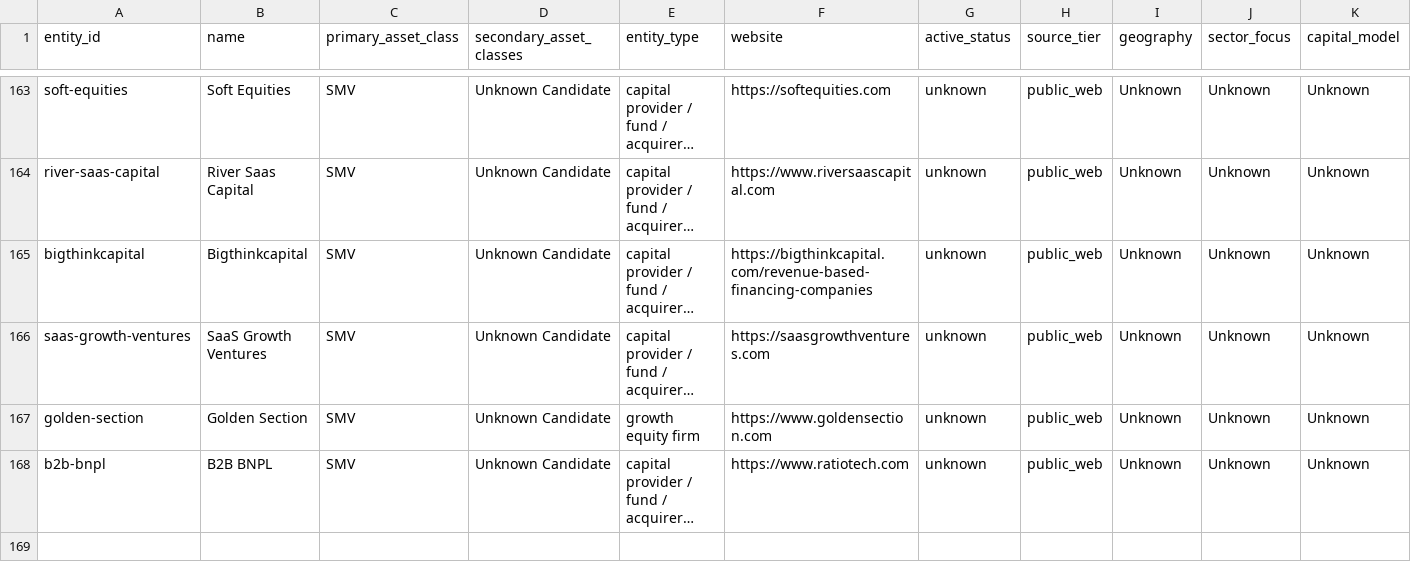
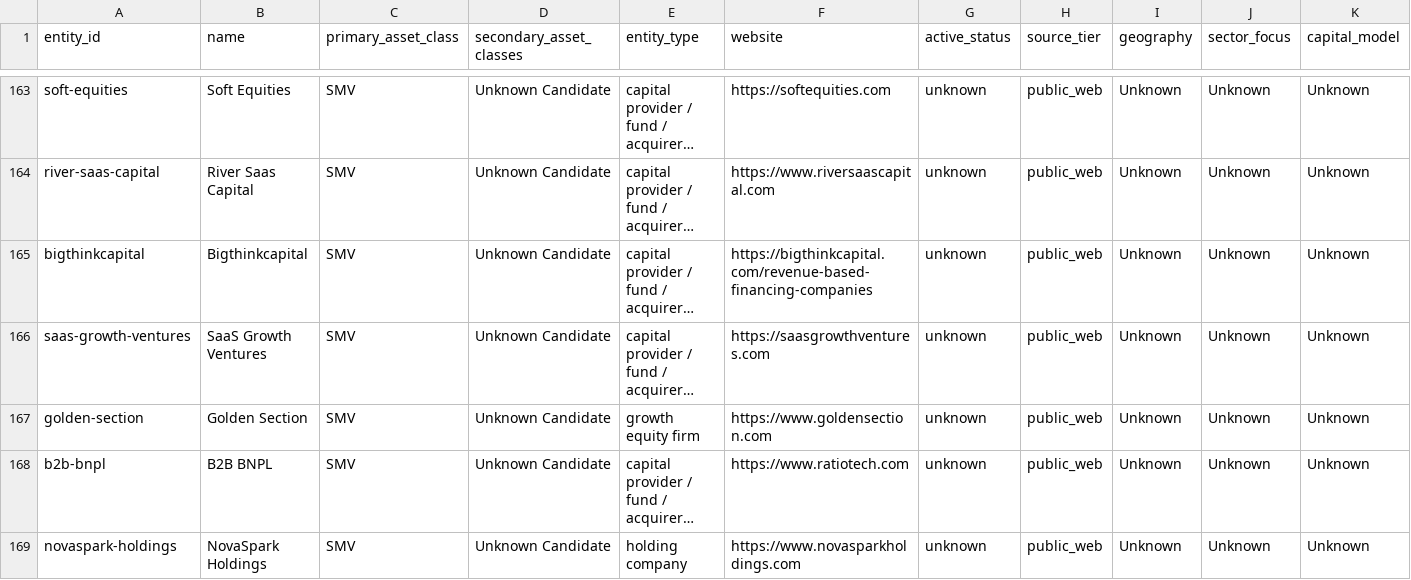
Before and after one commit to cobystillzie/Post-Unicorn-Finance, a CSV file: data/evidence/industry_entities.csv, drawn as a sheet; only a part is shown, gaps mark what is left out; long unchanged cells end in …; rows hold the shown columns only; the diff names each change by its address in the sheet, - before the commit and + after, or states it on an @@ line.

```diff
--- a/data/evidence/industry_entities.csv
+++ b/data/evidence/industry_entities.csv
+row 169: novaspark-holdings | NovaSpark Holdings | SMV | Unknown Candidate | holding company | https://www.novasparkholdings.com | unknown | public_web | Unknown | Unknown | Unknown
```
Also changed, not shown: data/evidence/entity_claims.csv, data/evidence/entity_intake_queue.csv.
